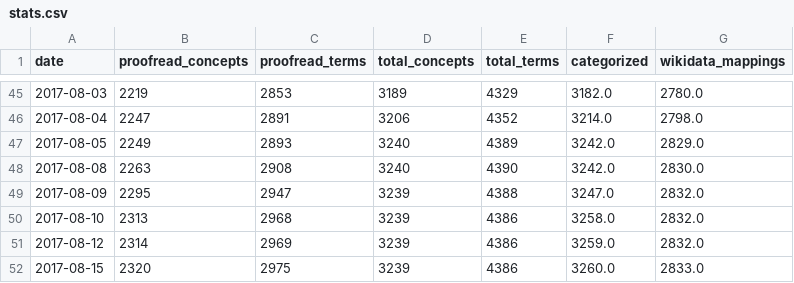
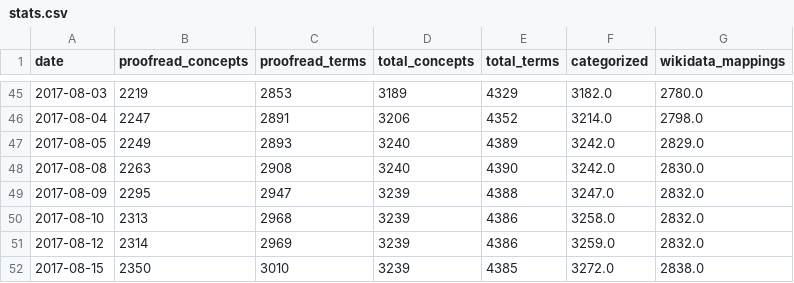
Before and after one commit to realfagstermer/prosjekt-kinderegg, a CSV file: stats.csv, drawn as a sheet; only a part is shown, gaps mark what is left out.

```diff
--- a/stats.csv
+++ b/stats.csv
@@ -51,2 +51,2 @@ date,proofread_concepts,proofread_terms,total_concepts,total_terms,categorized,w
 2017-08-12,2314,2969,3239,4386,3259.0,2832.0
-2017-08-15,2320,2975,3239,4386,3260.0,2833.0
+2017-08-15,2350,3010,3239,4385,3272.0,2838.0
```
Also changed, not shown: 6 other files.
